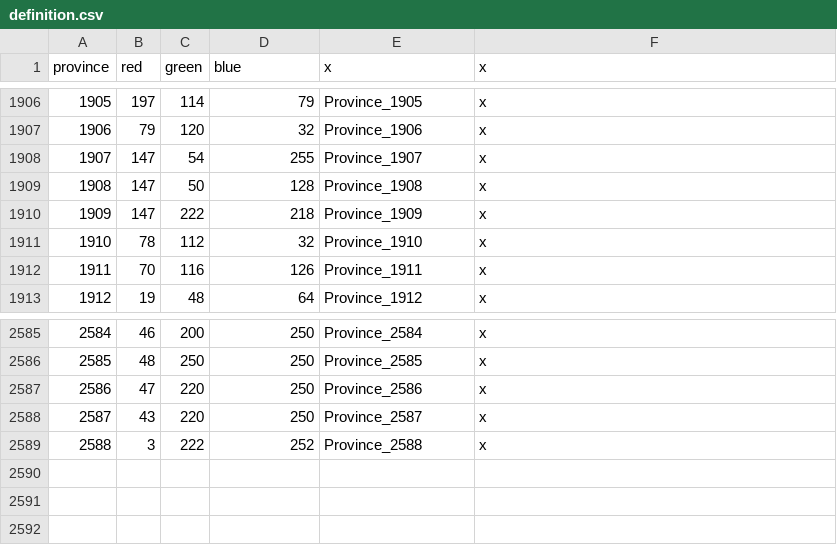
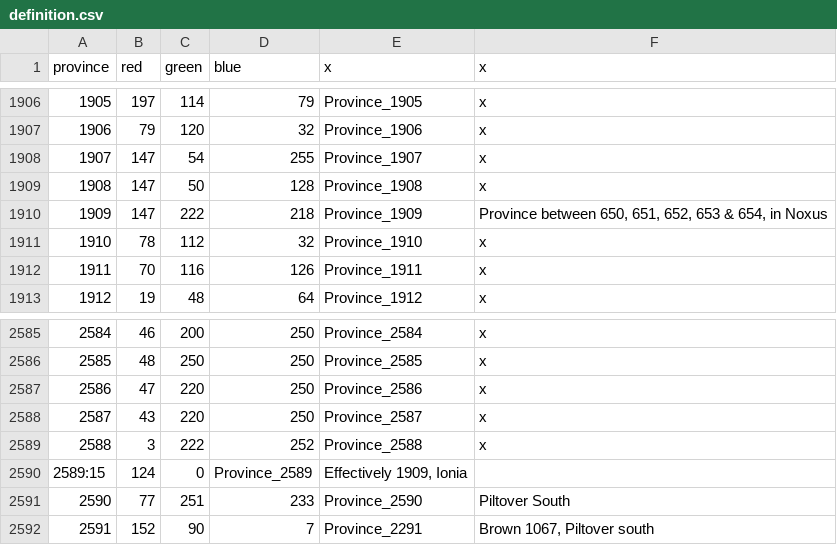
Before and after one commit to LittleSchnitz/Runeterra, a CSV file: map/definition.csv, drawn as a sheet; only a part is shown, gaps mark what is left out.

```diff
--- a/map/definition.csv
+++ b/map/definition.csv
@@ -1909,3 +1909,3 @@ province;red;green;blue;x;x
 1908;147;50;128;Province_1908;x
-1909;147;222;218;Province_1909;x
+1909;147;222;218;Province_1909;Province between 650, 651, 652, 653 & 654, in Noxus
 1910;78;112;32;Province_1910;x
@@ -2589 +2589,4 @@ province;red;green;blue;x;x
 2588;3;222;252;Province_2588;x
+2589:15;124;0;Province_2589;Effectively 1909, Ionia
+2590;77;251;233;Province_2590;Piltover South
+2591;152;90;7;Province_2291;Brown 1067, Piltover south
```
Also changed, not shown: 3 other files.
